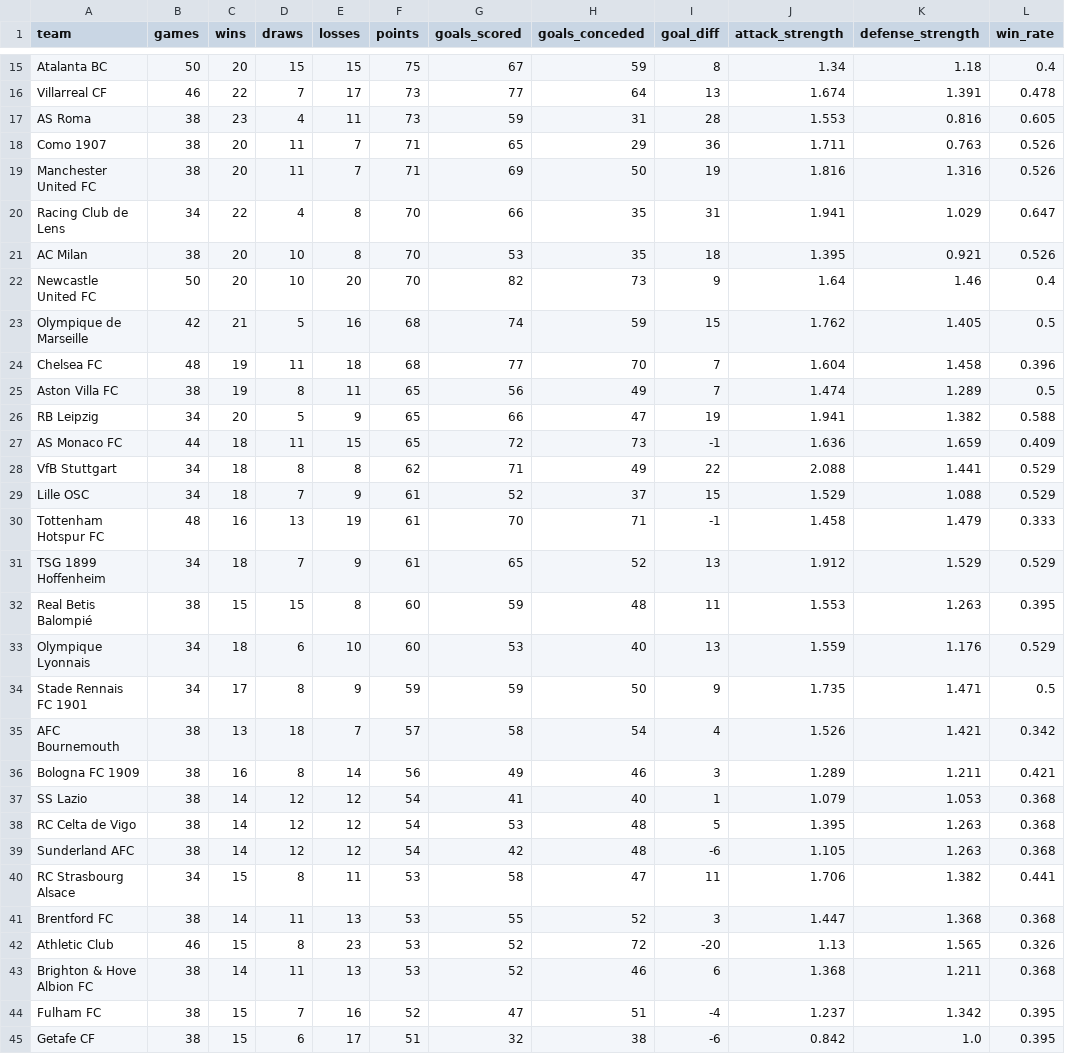
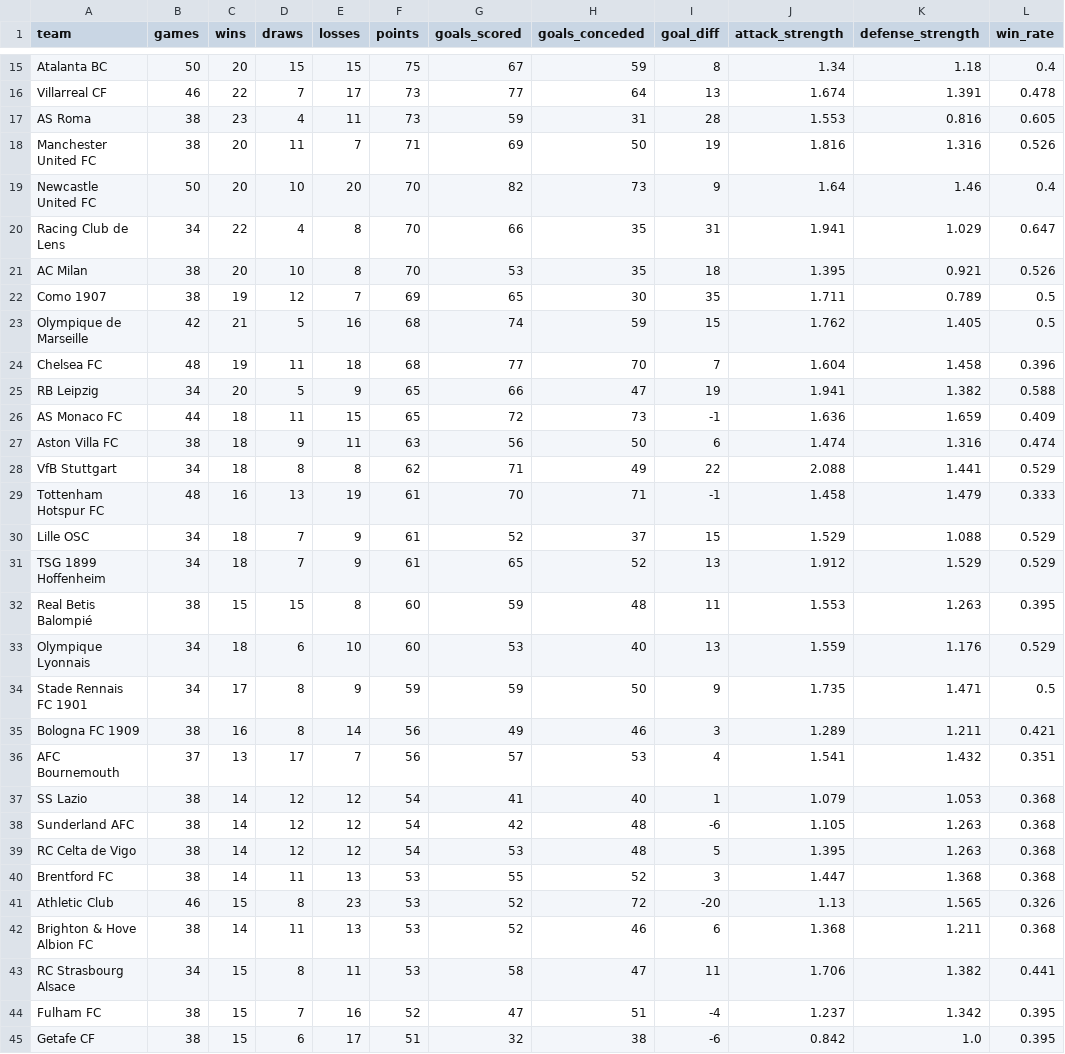
Before and after one commit to k1yuse/fotdata-api, a CSV file: fotdata_model/team_stats.csv, drawn as a sheet; only a part is shown, gaps mark what is left out; the diff covers the shown part only.

```diff
--- a/fotdata_model/team_stats.csv
+++ b/fotdata_model/team_stats.csv
@@ -17,15 +17,15 @@ Villarreal CF,46,22,7,17,73,77,64,13,1.674,1.391,0.478
 AS Roma,38,23,4,11,73,59,31,28,1.553,0.816,0.605
-Como 1907,38,20,11,7,71,65,29,36,1.711,0.763,0.526
 Manchester United FC,38,20,11,7,71,69,50,19,1.816,1.316,0.526
+Newcastle United FC,50,20,10,20,70,82,73,9,1.64,1.46,0.4
 Racing Club de Lens,34,22,4,8,70,66,35,31,1.941,1.029,0.647
 AC Milan,38,20,10,8,70,53,35,18,1.395,0.921,0.526
-Newcastle United FC,50,20,10,20,70,82,73,9,1.64,1.46,0.4
+Como 1907,38,19,12,7,69,65,30,35,1.711,0.789,0.5
 Olympique de Marseille,42,21,5,16,68,74,59,15,1.762,1.405,0.5
 Chelsea FC,48,19,11,18,68,77,70,7,1.604,1.458,0.396
-Aston Villa FC,38,19,8,11,65,56,49,7,1.474,1.289,0.5
 RB Leipzig,34,20,5,9,65,66,47,19,1.941,1.382,0.588
 AS Monaco FC,44,18,11,15,65,72,73,-1,1.636,1.659,0.409
+Aston Villa FC,38,18,9,11,63,56,50,6,1.474,1.316,0.474
 VfB Stuttgart,34,18,8,8,62,71,49,22,2.088,1.441,0.529
+Tottenham Hotspur FC,48,16,13,19,61,70,71,-1,1.458,1.479,0.333
 Lille OSC,34,18,7,9,61,52,37,15,1.529,1.088,0.529
-Tottenham Hotspur FC,48,16,13,19,61,70,71,-1,1.458,1.479,0.333
 TSG 1899 Hoffenheim,34,18,7,9,61,65,52,13,1.912,1.529,0.529
@@ -34,8 +34,7 @@ Olympique Lyonnais,34,18,6,10,60,53,40,13,1.559,1.176,0.529
 Stade Rennais FC 1901,34,17,8,9,59,59,50,9,1.735,1.471,0.5
-AFC Bournemouth,38,13,18,7,57,58,54,4,1.526,1.421,0.342
 Bologna FC 1909,38,16,8,14,56,49,46,3,1.289,1.211,0.421
+AFC Bournemouth,37,13,17,7,56,57,53,4,1.541,1.432,0.351
 SS Lazio,38,14,12,12,54,41,40,1,1.079,1.053,0.368
+Sunderland AFC,38,14,12,12,54,42,48,-6,1.105,1.263,0.368
 RC Celta de Vigo,38,14,12,12,54,53,48,5,1.395,1.263,0.368
-Sunderland AFC,38,14,12,12,54,42,48,-6,1.105,1.263,0.368
-RC Strasbourg Alsace,34,15,8,11,53,58,47,11,1.706,1.382,0.441
 Brentford FC,38,14,11,13,53,55,52,3,1.447,1.368,0.368
@@ -43,2 +42,3 @@ Athletic Club,46,15,8,23,53,52,72,-20,1.13,1.565,0.326
 Brighton & Hove Albion FC,38,14,11,13,53,52,46,6,1.368,1.211,0.368
+RC Strasbourg Alsace,34,15,8,11,53,58,47,11,1.706,1.382,0.441
 Fulham FC,38,15,7,16,52,47,51,-4,1.237,1.342,0.395
```
Also changed, not shown: 1 added row, 1 removed row, 4 moved rows and 6 edited cells elsewhere in this file, fotdata_model/all_matches.csv, 5 other files.
